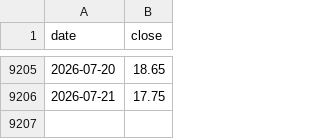
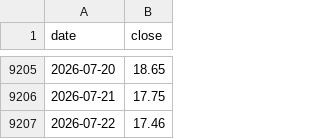
Before and after one commit to hansol-star/-, a CSV file: data/history/_VIX.csv, drawn as a sheet; only a part is shown, gaps mark what is left out.

```diff
--- a/data/history/_VIX.csv
+++ b/data/history/_VIX.csv
@@ -9206 +9206,2 @@ date,close
 2026-07-21,17.75
+2026-07-22,17.46
```
Also changed, not shown: 6 other files.
